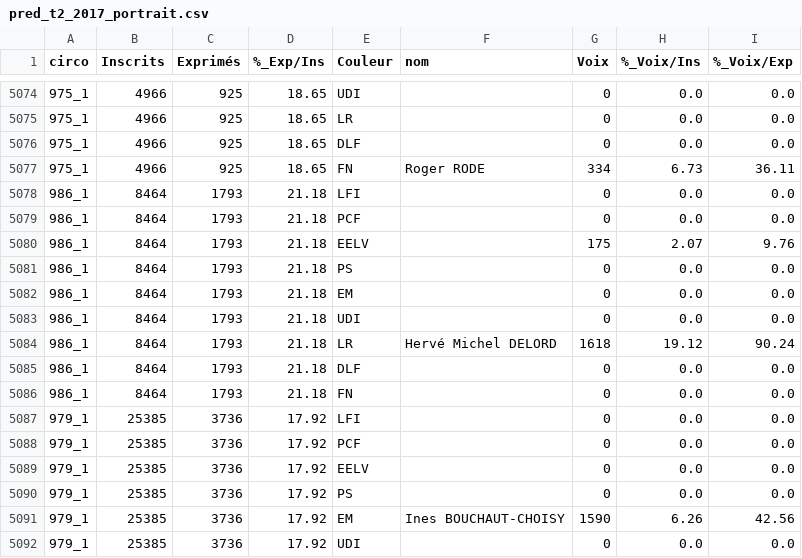
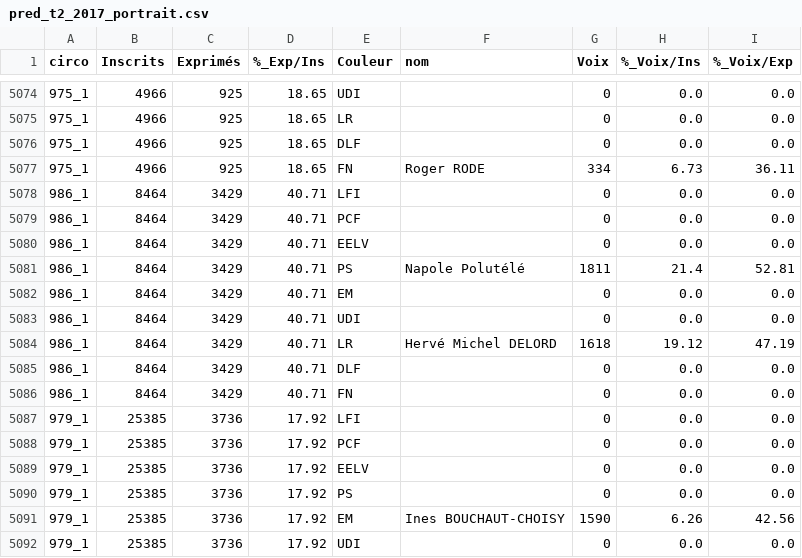
Before and after one commit to jeromeCompain/Legislatec, a CSV file: modele_1/pred_t2_2017_portrait.csv, drawn as a sheet; only a part is shown, gaps mark what is left out.

```diff
--- a/modele_1/pred_t2_2017_portrait.csv
+++ b/modele_1/pred_t2_2017_portrait.csv
@@ -5077,11 +5077,11 @@ circo;Inscrits;Exprimés;%_Exp/Ins;Couleur;nom;Voix;%_Voix/Ins;%_Voix/Exp
 975_1;4966;925;18.65;FN;Roger RODE;334;6.73;36.11
-986_1;8464;1793;21.18;LFI;;0;0.0;0.0
-986_1;8464;1793;21.18;PCF;;0;0.0;0.0
-986_1;8464;1793;21.18;EELV;;175;2.07;9.76
-986_1;8464;1793;21.18;PS;;0;0.0;0.0
-986_1;8464;1793;21.18;EM;;0;0.0;0.0
-986_1;8464;1793;21.18;UDI;;0;0.0;0.0
-986_1;8464;1793;21.18;LR;Hervé Michel DELORD;1618;19.12;90.24
-986_1;8464;1793;21.18;DLF;;0;0.0;0.0
-986_1;8464;1793;21.18;FN;;0;0.0;0.0
+986_1;8464;3429;40.71;LFI;;0;0.0;0.0
+986_1;8464;3429;40.71;PCF;;0;0.0;0.0
+986_1;8464;3429;40.71;EELV;;0;0.0;0.0
+986_1;8464;3429;40.71;PS;Napole Polutélé;1811;21.4;52.81
+986_1;8464;3429;40.71;EM;;0;0.0;0.0
+986_1;8464;3429;40.71;UDI;;0;0.0;0.0
+986_1;8464;3429;40.71;LR;Hervé Michel DELORD;1618;19.12;47.19
+986_1;8464;3429;40.71;DLF;;0;0.0;0.0
+986_1;8464;3429;40.71;FN;;0;0.0;0.0
 979_1;25385;3736;17.92;LFI;;0;0.0;0.0
```
Also changed, not shown: modele_1/1candidat_couleur_circo_2017.csv, modele_1/pred_t1_2017.csv, 7 other files.
